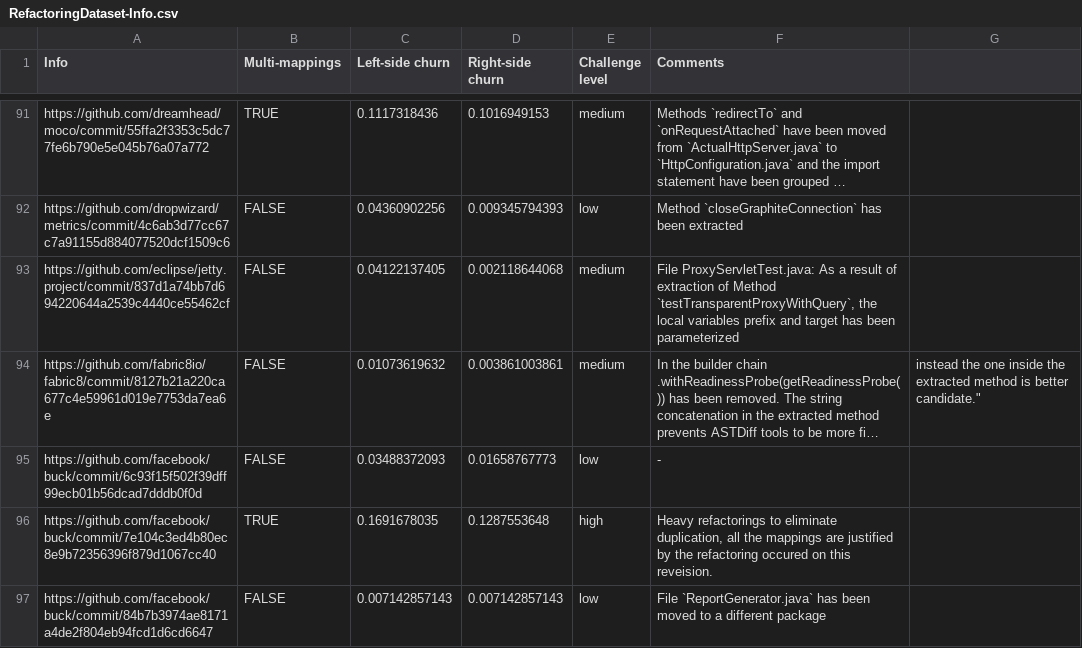
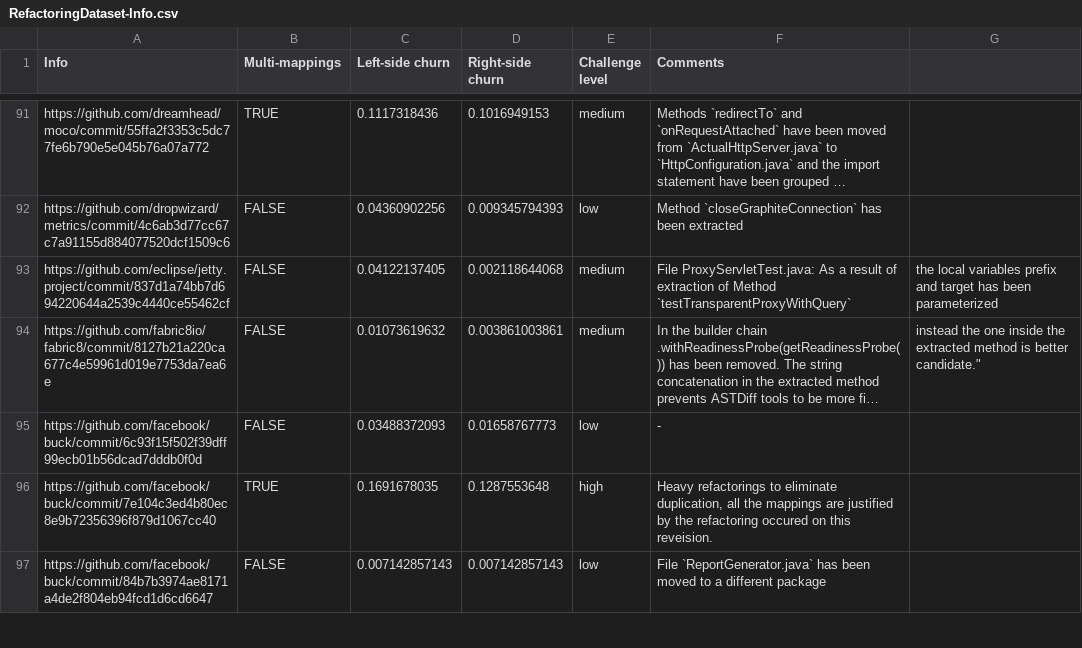
Before and after one commit to pouryafard75/DiffBenchmark, a CSV file: oracle/RefactoringDataset-Info.csv, drawn as a sheet; only a part is shown, gaps mark what is left out; long unchanged cells end in …; the diff names each change by its address in the sheet, - before the commit and + after, or states it on an @@ line.

Commit message:
Update RefactoringDataset-Info.csv

```diff
--- a/oracle/RefactoringDataset-Info.csv
+++ b/oracle/RefactoringDataset-Info.csv
-F93 (Comments): …of Method `testTransparentProxyWithQuery`, the local variables prefix and target has been parameterized
+F93 (Comments): …of Method `testTransparentProxyWithQuery`
-G93: (empty)
+G93: the local variables prefix and target has been parameterized
```
